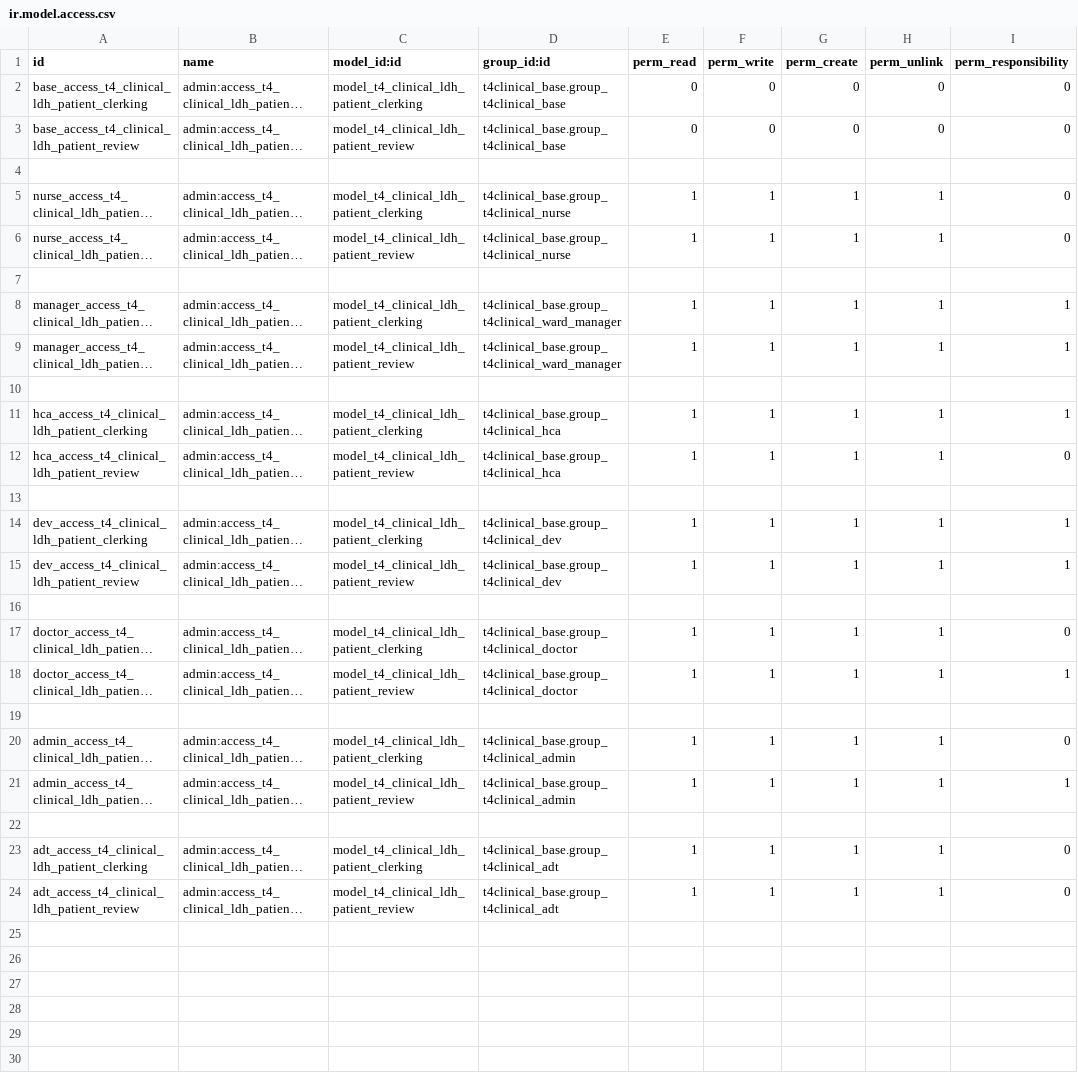
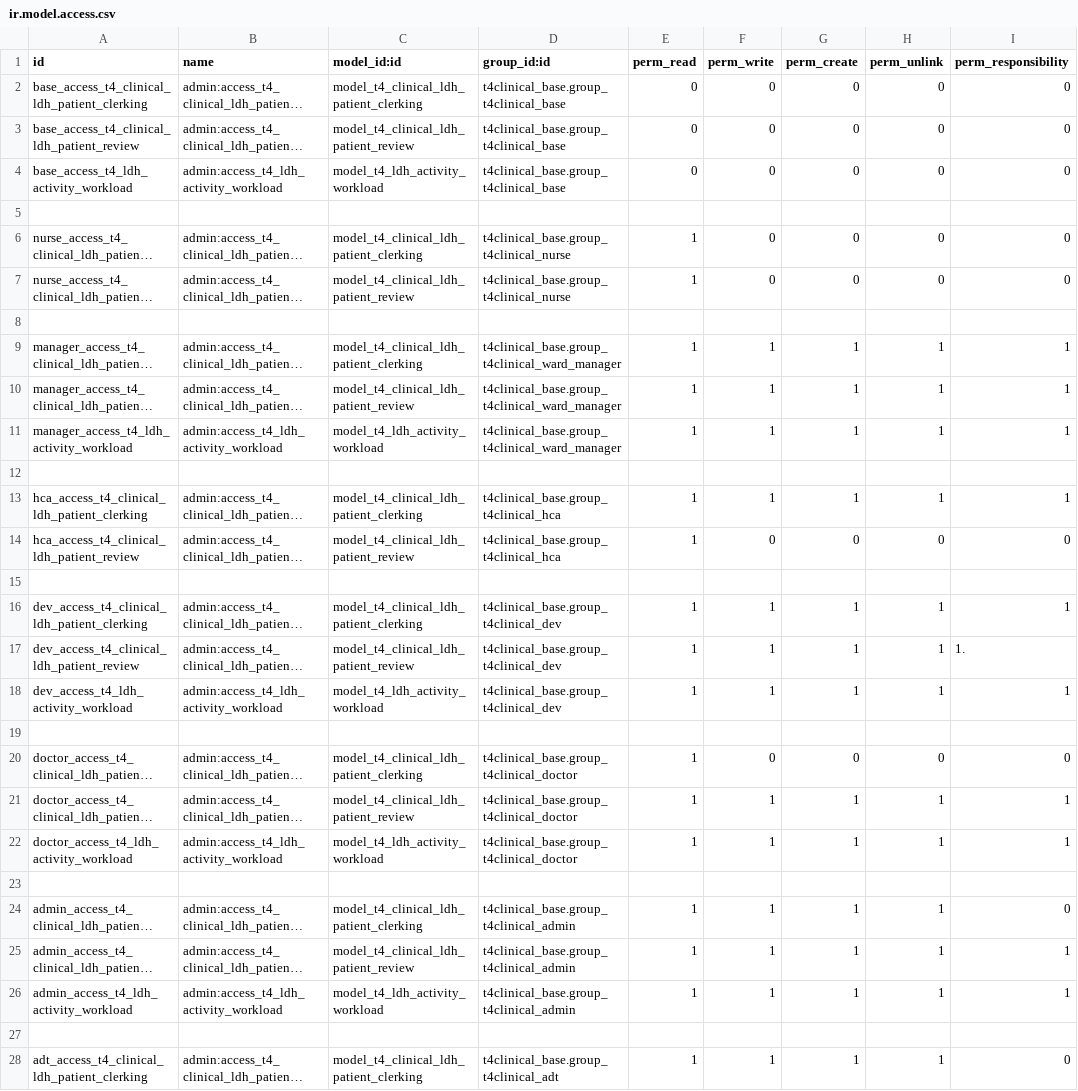
Before and after one commit to openeobs/openeobs-client-modules, a CSV file: t4clinical_ldh/security/ir.model.access.csv, drawn as a sheet; only a part is shown; the shorter side is filled out with more unchanged rows; long unchanged cells end in …; addresses are those after the commit; the diff names each change by its address in the sheet, - before the commit and + after, or states it on an @@ line.

Commit message:
[IMP][TASK 952] LDH - Activity Workload View

```diff
--- a/t4clinical_ldh/security/ir.model.access.csv
+++ b/t4clinical_ldh/security/ir.model.access.csv
+row 4: base_access_t4_ldh_activity_workload | admin:access_t4_ldh_activity_workload | model_t4_ldh_activity_workload | t4clinical_base.group_t4clinical_base | 0 | 0 | 0 | 0 | 0
-F6:F7 (perm_write): 1
+F6:F7 (perm_write): 0
-G6:G7 (perm_create): 1
+G6:G7 (perm_create): 0
-H6:H7 (perm_unlink): 1
+H6:H7 (perm_unlink): 0
+row 11: manager_access_t4_ldh_activity_workload | admin:access_t4_ldh_activity_workload | model_t4_ldh_activity_workload | t4clinical_base.group_t4clinical_ward_manager | 1 | 1 | 1 | 1 | 1
-F14 (perm_write): 1
+F14 (perm_write): 0
-G14 (perm_create): 1
+G14 (perm_create): 0
-H14 (perm_unlink): 1
+H14 (perm_unlink): 0
-I17 (perm_responsibility): 1
+I17 (perm_responsibility): 1.
+row 18: dev_access_t4_ldh_activity_workload | admin:access_t4_ldh_activity_workload | model_t4_ldh_activity_workload | t4clinical_base.group_t4clinical_dev | 1 | 1 | 1 | 1 | 1
-F20 (perm_write): 1
+F20 (perm_write): 0
-G20 (perm_create): 1
+G20 (perm_create): 0
-H20 (perm_unlink): 1
+H20 (perm_unlink): 0
+row 22: doctor_access_t4_ldh_activity_workload | admin:access_t4_ldh_activity_workload | model_t4_ldh_activity_workload | t4clinical_base.group_t4clinical_doctor | 1 | 1 | 1 | 1 | 1
+row 26: admin_access_t4_ldh_activity_workload | admin:access_t4_ldh_activity_workload | model_t4_ldh_activity_workload | t4clinical_base.group_t4clinical_admin | 1 | 1 | 1 | 1 | 1
```
Also changed, not shown: 2 other files.
